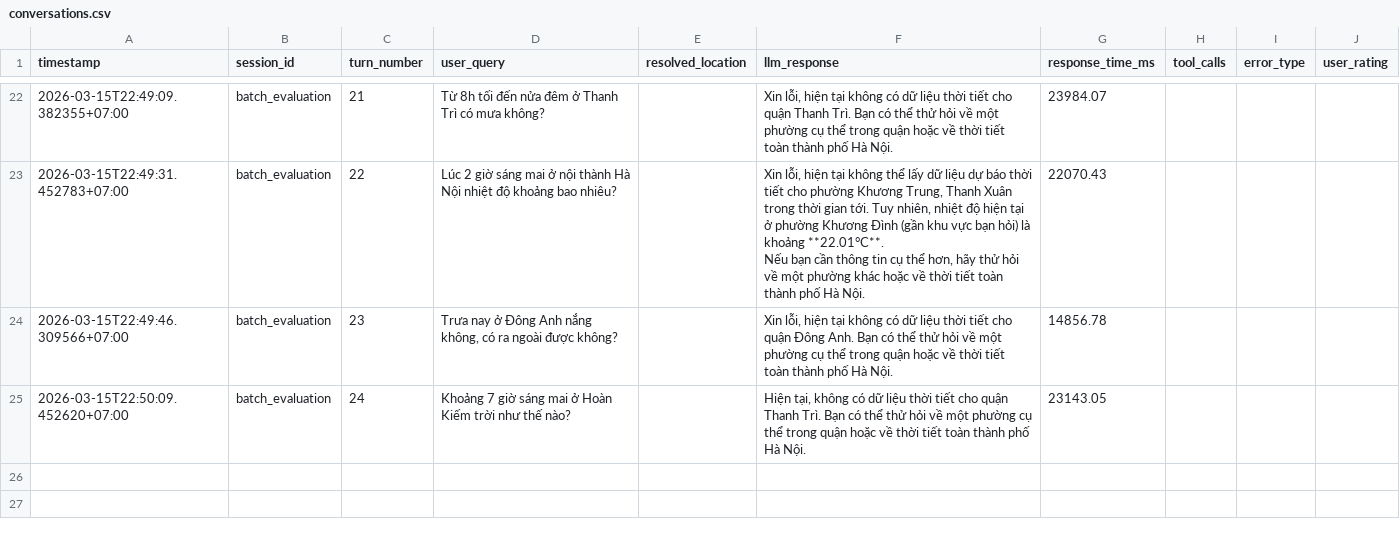
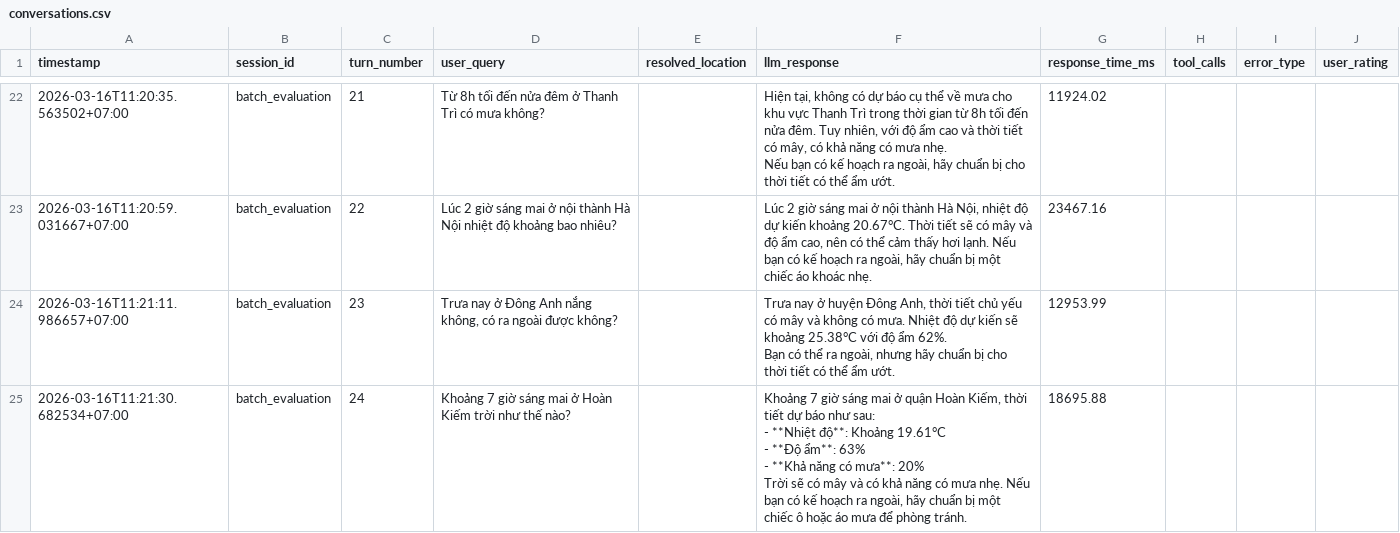
Before and after one commit to drago467/Chatbot_HaNoi_Air_v3, a CSV file: data/evaluation/conversations.csv, drawn as a sheet; only a part is shown, gaps mark what is left out; ↵ is a line break in a cell; the diff covers the shown part only; the diff names each change by its address in the sheet, - before the commit and + after, or states it on an @@ line.

```diff
--- a/data/evaluation/conversations.csv
+++ b/data/evaluation/conversations.csv
-A22 (timestamp): 2026-03-15T22:49:09.382355+07:00
+A22 (timestamp): 2026-03-16T11:20:35.563502+07:00
-F22 (llm_response): Xin lỗi, hiện tại không có dữ liệu thời tiết cho quận Thanh Trì. Bạn có thể thử hỏi về một phường cụ thể trong quận hoặc về thời tiết toàn thành phố Hà Nội.
+F22 (llm_response): Hiện tại, không có dự báo cụ thể về mưa cho khu vực Thanh Trì trong thời gian từ 8h tối đến nửa đêm. Tuy nhiên, với độ ẩm cao và thời tiết có mây, có khả năng có mưa nhẹ. ↵ Nếu bạn có kế hoạch ra ngoài, hãy chuẩn bị cho thời tiết có thể ẩm ướt.
-G22 (response_time_ms): 23984.07
+G22 (response_time_ms): 11924.02
-A23 (timestamp): 2026-03-15T22:49:31.452783+07:00
+A23 (timestamp): 2026-03-16T11:20:59.031667+07:00
-F23 (llm_response): Xin lỗi, hiện tại không thể lấy dữ liệu dự báo thời tiết cho phường Khương Trung, Thanh Xuân trong thời gian tới. Tuy nhiên, nhiệt độ hiện tại ở phường Khương Đình (gần khu vực bạn hỏi) là khoảng **22.01°C**. ↵ Nếu bạn cần thông tin cụ thể hơn, hãy thử hỏi về một phường khác hoặc về thời tiết toàn thành phố Hà Nội.
+F23 (llm_response): Lúc 2 giờ sáng mai ở nội thành Hà Nội, nhiệt độ dự kiến khoảng 20.67°C. Thời tiết sẽ có mây và độ ẩm cao, nên có thể cảm thấy hơi lạnh. Nếu bạn có kế hoạch ra ngoài, hãy chuẩn bị một chiếc áo khoác nhẹ.
-G23 (response_time_ms): 22070.43
+G23 (response_time_ms): 23467.16
-A24 (timestamp): 2026-03-15T22:49:46.309566+07:00
+A24 (timestamp): 2026-03-16T11:21:11.986657+07:00
-F24 (llm_response): Xin lỗi, hiện tại không có dữ liệu thời tiết cho quận Đông Anh. Bạn có thể thử hỏi về một phường cụ thể trong quận hoặc về thời tiết toàn thành phố Hà Nội.
+F24 (llm_response): Trưa nay ở huyện Đông Anh, thời tiết chủ yếu có mây và không có mưa. Nhiệt độ dự kiến sẽ khoảng 25.38°C với độ ẩm 62%. ↵ Bạn có thể ra ngoài, nhưng hãy chuẩn bị cho thời tiết có thể ẩm ướt.
-G24 (response_time_ms): 14856.78
+G24 (response_time_ms): 12953.99
-A25 (timestamp): 2026-03-15T22:50:09.452620+07:00
+A25 (timestamp): 2026-03-16T11:21:30.682534+07:00
-F25 (llm_response): Hiện tại, không có dữ liệu thời tiết cho quận Thanh Trì. Bạn có thể thử hỏi về một phường cụ thể trong quận hoặc về thời tiết toàn thành phố Hà Nội.
+F25 (llm_response): Khoảng 7 giờ sáng mai ở quận Hoàn Kiếm, thời tiết dự báo như sau: ↵ - **Nhiệt độ**: Khoảng 19.61°C ↵ - **Độ ẩm**: 63% ↵ - **Khả năng có mưa**: 20% ↵ Trời sẽ có mây và có khả năng có mưa nhẹ. Nếu bạn có kế hoạch ra ngoài, hãy chuẩn bị một chiếc ô hoặc áo mưa để phòng tránh.
-G25 (response_time_ms): 23143.05
+G25 (response_time_ms): 18695.88
```
Also changed, not shown: 60 edited cells elsewhere in this file, 8 other files.
